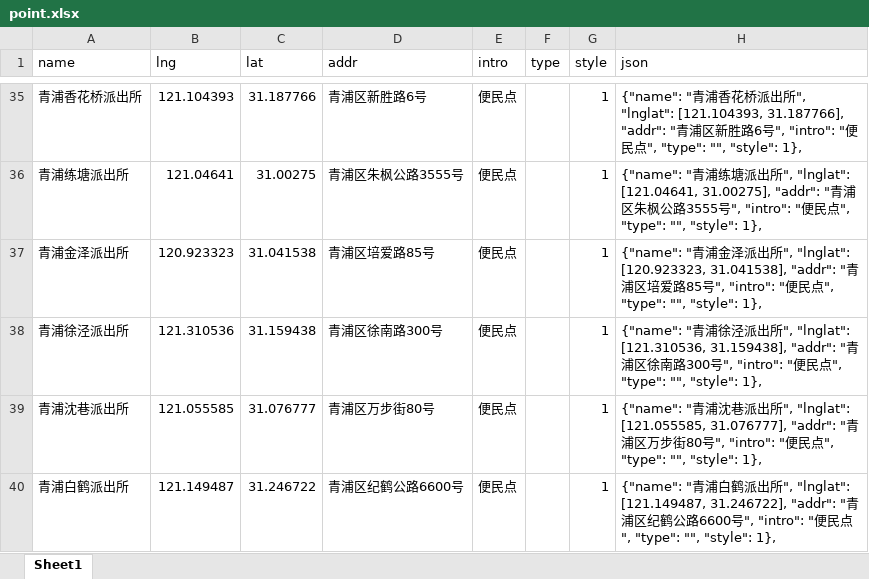
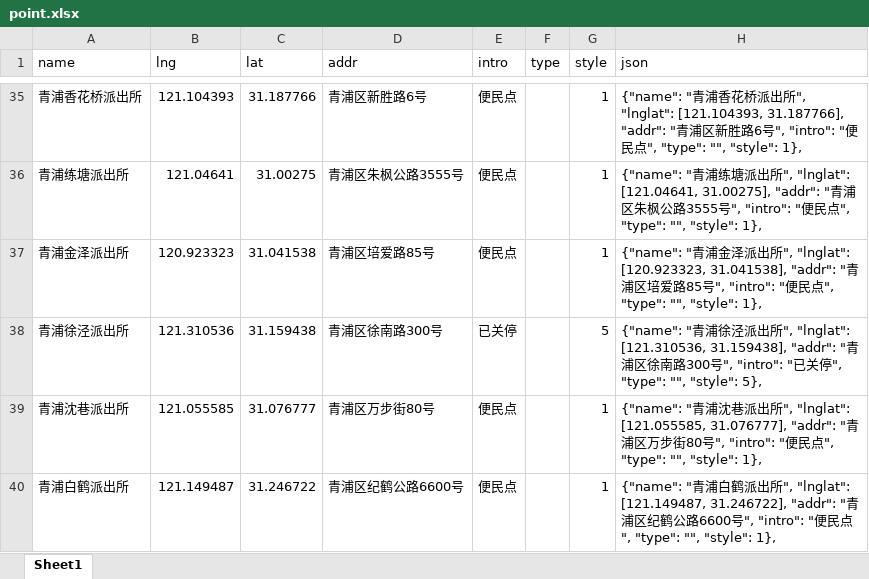
Before and after one commit to madlogos/amap_pois, an Excel workbook: point.xlsx, sheet Sheet1, drawn as a sheet; only a part is shown, gaps mark what is left out; values as stored, in another font and other column widths than the file's, no borders; table styles not drawn; the diff names each change by its address in the sheet, - before the commit and + after, or states it on an @@ line.

```diff
--- a/point.xlsx (sheet Sheet1)
+++ b/point.xlsx (sheet Sheet1)
-E38 (intro): 便民点
+E38 (intro): 已关停
-G38 (style): 1
+G38 (style): 5
-H38 (json): …"intro": "便民点", "type": "", "style": 1},
+H38 (json): …"intro": "已关停", "type": "", "style": 5},
```
Also changed, not shown: 1 other file.
